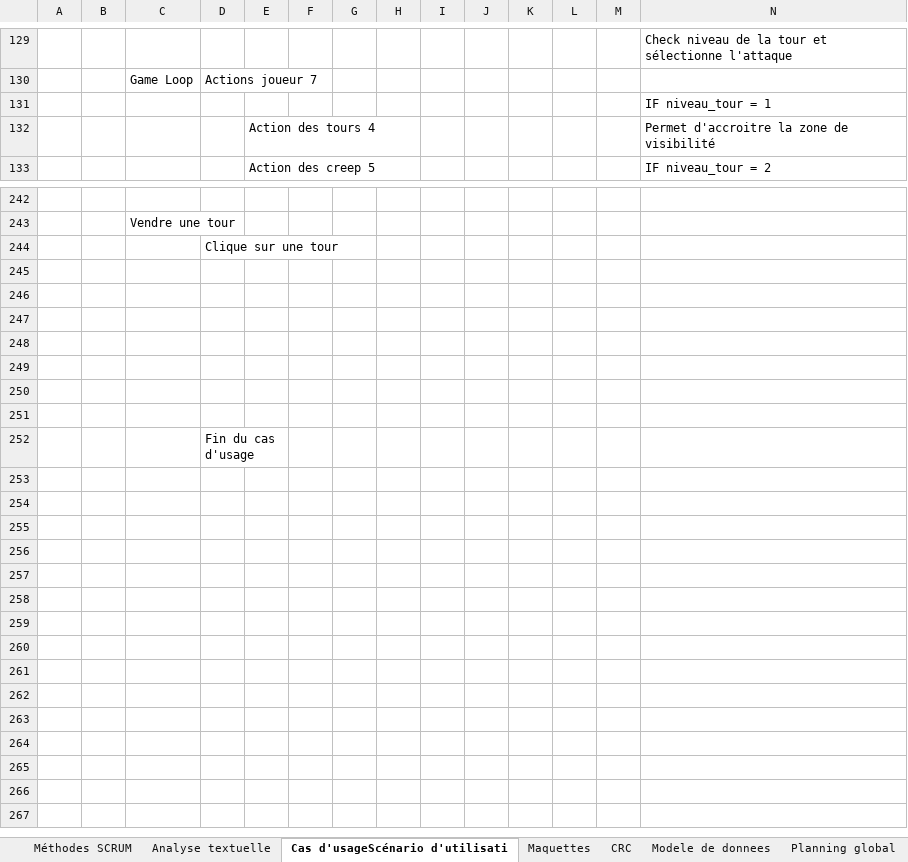
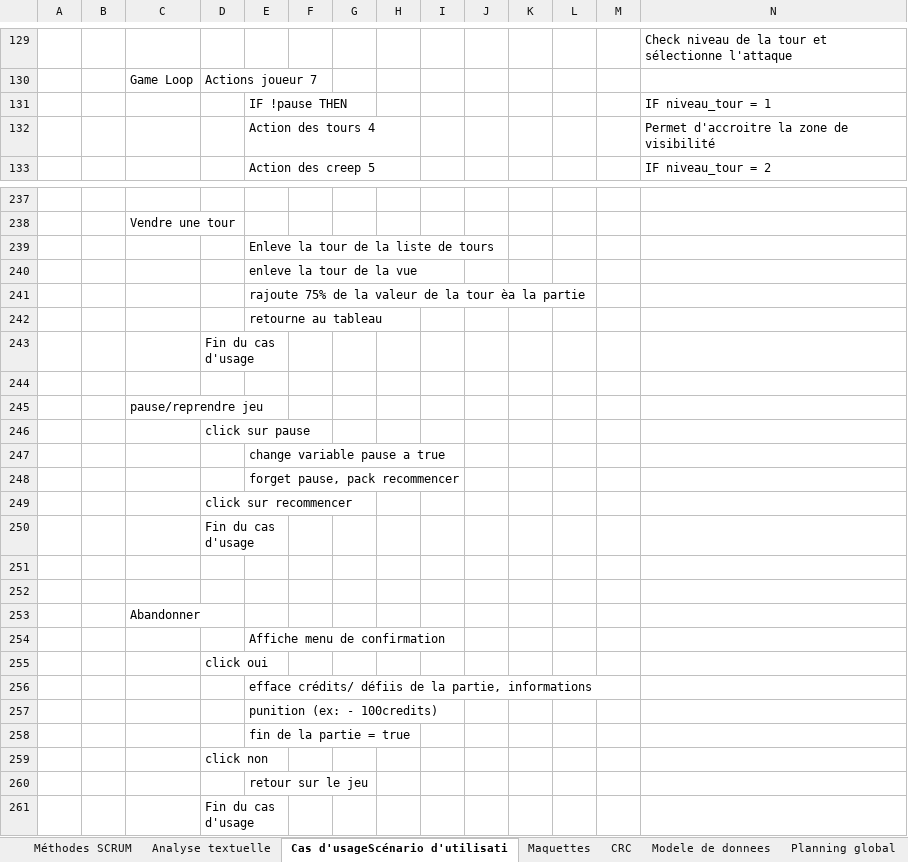
Before and after one commit to kingNomad3/tower2.0, an Excel workbook: document/projet_td_v2.xlsx, sheet Cas d'usageScénario d'utilisati, drawn as a sheet; only a part is shown, gaps mark what is left out; values as stored, in another font and other column widths than the file's, no cell formats; addresses are those after the commit; rows hold the shown columns only; the diff covers the shown part only; the diff names each change by its address in the sheet, - before the commit and + after, or states it on an @@ line.

Commit message:
Update excel

```diff
--- a/document/projet_td_v2.xlsx (sheet Cas d'usageScénario d'utilisati)
+++ b/document/projet_td_v2.xlsx (sheet Cas d'usageScénario d'utilisati)
-E131: (empty)
+E131: IF !pause THEN
+row 239:  |  |  |  | Enleve la tour de la liste de tours
+row 240:  |  |  |  | enleve la tour de la vue
+row 241:  |  |  |  | rajoute 75% de la valeur de la tour èa la partie
+row 242:  |  |  |  | retourne au tableau
-D243: Clique sur une tour
+D243: Fin du cas d'usage
+D243:E243 merged
+row 244: (empty)
+row 245:  |  | pause/reprendre jeu
+row 246:  |  |  | click sur pause
+row 247:  |  |  |  | change variable pause a true
+row 248:  |  |  |  | forget pause, pack recommencer
+row 249:  |  |  | click sur recommencer
+row 250:  |  |  | Fin du cas d'usage
-C253: (empty)
+C253: Abandonner
-E254: (empty)
+E254: Affiche menu de confirmation
-D255: (empty)
+D255: click oui
-E256: (empty)
+E256: efface crédits/ défiis de la partie, informations
-E257: (empty)
+E257: punition (ex: - 100credits)
+row 258:  |  |  |  | fin de la partie = true
+row 259:  |  |  | click non
+row 260:  |  |  |  | retour sur le jeu
```
Also changed, not shown: 3 added rows, 8 removed rows and 3 edited cells elsewhere in this sheet, cell formats.
